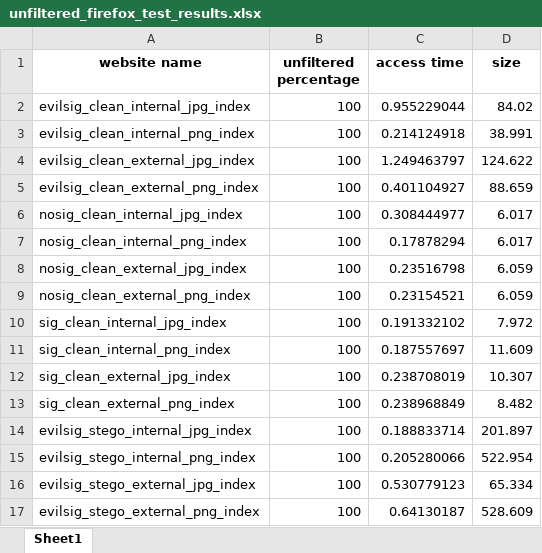
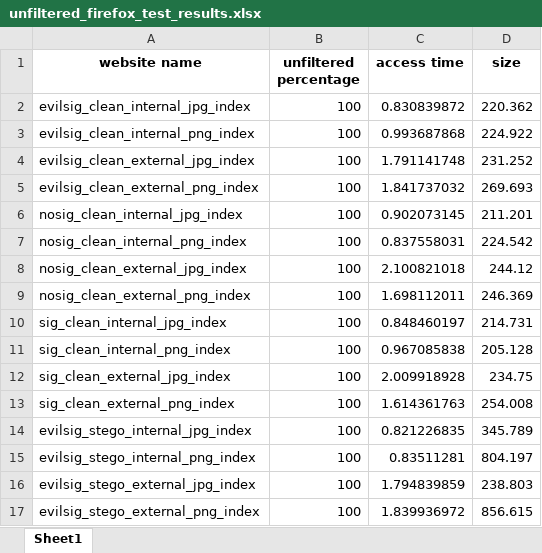
Before and after one commit to ruscatalin/NAISS, an Excel workbook: client/test_results/unfiltered_firefox_test_results.xlsx, sheet Sheet1, drawn as a sheet; only a part is shown; values as stored, in another font and other column widths than the file's, no borders; the diff covers the shown part only; the diff names each change by its address in the sheet, - before the commit and + after, or states it on an @@ line.

```diff
--- a/client/test_results/unfiltered_firefox_test_results.xlsx (sheet Sheet1)
+++ b/client/test_results/unfiltered_firefox_test_results.xlsx (sheet Sheet1)
-C2 (access time): 0.955229044
+C2 (access time): 0.830839872
-D2 (size): 84.02
+D2 (size): 220.362
-C3 (access time): 0.214124918
+C3 (access time): 0.993687868
-D3 (size): 38.991
+D3 (size): 224.922
-C4 (access time): 1.249463797
+C4 (access time): 1.791141748
-D4 (size): 124.622
+D4 (size): 231.252
-C5 (access time): 0.401104927
+C5 (access time): 1.841737032
-D5 (size): 88.659
+D5 (size): 269.693
-C6 (access time): 0.308444977
+C6 (access time): 0.902073145
-D6 (size): 6.017
+D6 (size): 211.201
-C7 (access time): 0.17878294
+C7 (access time): 0.837558031
-D7 (size): 6.017
+D7 (size): 224.542
-C8 (access time): 0.23516798
+C8 (access time): 2.100821018
-D8 (size): 6.059
+D8 (size): 244.12
-C9 (access time): 0.23154521
+C9 (access time): 1.698112011
-D9 (size): 6.059
+D9 (size): 246.369
-C10 (access time): 0.191332102
+C10 (access time): 0.848460197
-D10 (size): 7.972
+D10 (size): 214.731
-C11 (access time): 0.187557697
+C11 (access time): 0.967085838
-D11 (size): 11.609
+D11 (size): 205.128
-C12 (access time): 0.238708019
+C12 (access time): 2.009918928
-D12 (size): 10.307
+D12 (size): 234.75
-C13 (access time): 0.238968849
+C13 (access time): 1.614361763
-D13 (size): 8.482
+D13 (size): 254.008
-C14 (access time): 0.188833714
+C14 (access time): 0.821226835
-D14 (size): 201.897
+D14 (size): 345.789
-C15 (access time): 0.205280066
+C15 (access time): 0.83511281
-D15 (size): 522.954
+D15 (size): 804.197
-C16 (access time): 0.530779123
+C16 (access time): 1.794839859
-D16 (size): 65.334
+D16 (size): 238.803
-C17 (access time): 0.64130187
+C17 (access time): 1.839936972
-D17 (size): 528.609
+D17 (size): 856.615
```
Also changed, not shown: 16 edited cells elsewhere in this sheet, client/test_results/filtered_chrome_test_results.xlsx, client/test_results/filtered_edge_test_results.xlsx, 16 other files.
